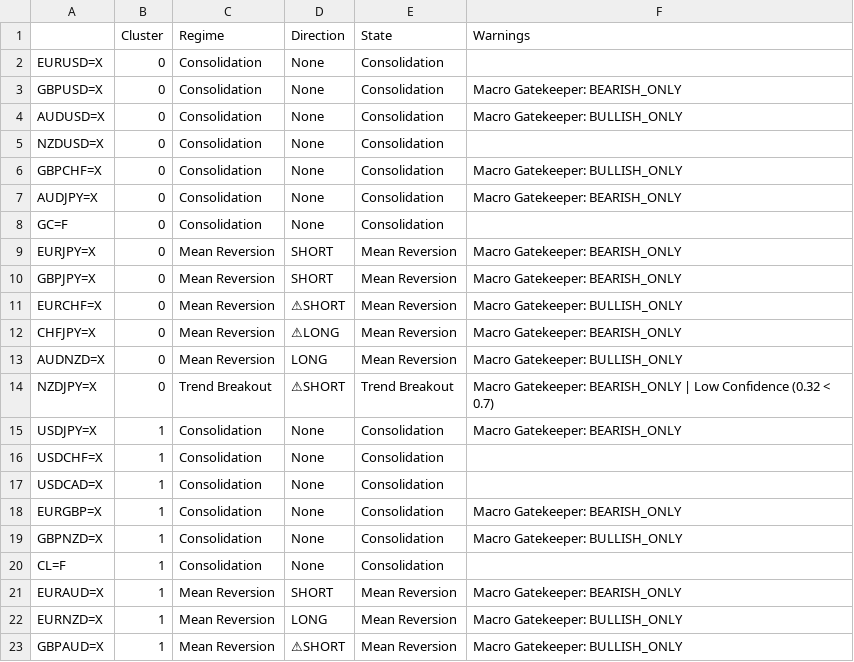
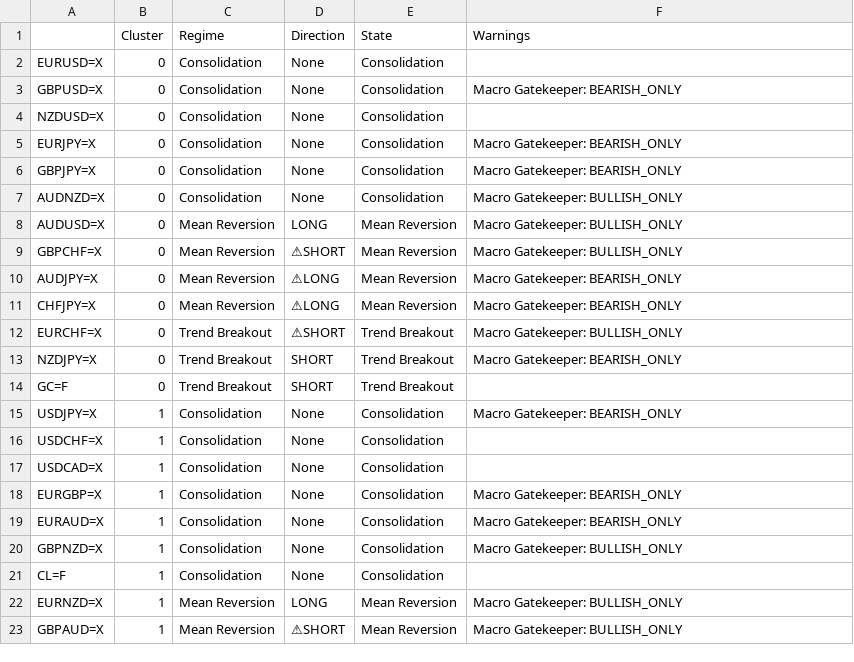
Before and after one commit to victorlemasi/HMM-CODE, a CSV file: analysis_summary.csv, drawn as a sheet; removed rows and columns are numbered as before the commit, all else as after; the diff names each change by its address in the sheet, - before the commit and + after, or states it on an @@ line.

```diff
--- a/analysis_summary.csv
+++ b/analysis_summary.csv
-row 4: AUDUSD=X | 0 | Consolidation | None | Consolidation | Macro Gatekeeper: BULLISH_ONLY
-row 6: GBPCHF=X | 0 | Consolidation | None | Consolidation | Macro Gatekeeper: BULLISH_ONLY
-row 7: AUDJPY=X | 0 | Consolidation | None | Consolidation | Macro Gatekeeper: BEARISH_ONLY
-row 8: GC=F | 0 | Consolidation | None | Consolidation
-C5:C6 (Regime): Mean Reversion
+C5:C6 (Regime): Consolidation
-D5:D6 (Direction): SHORT
+D5:D6 (Direction): None
-E5:E6 (State): Mean Reversion
+E5:E6 (State): Consolidation
+row 7: AUDNZD=X | 0 | Consolidation | None | Consolidation | Macro Gatekeeper: BULLISH_ONLY
+row 8: AUDUSD=X | 0 | Mean Reversion | LONG | Mean Reversion | Macro Gatekeeper: BULLISH_ONLY
-A9: EURCHF=X
+A9: GBPCHF=X
+row 10: AUDJPY=X | 0 | Mean Reversion | ⚠LONG | Mean Reversion | Macro Gatekeeper: BEARISH_ONLY
-row 13: AUDNZD=X | 0 | Mean Reversion | LONG | Mean Reversion | Macro Gatekeeper: BULLISH_ONLY
+row 12: EURCHF=X | 0 | Trend Breakout | ⚠SHORT | Trend Breakout | Macro Gatekeeper: BULLISH_ONLY
-D13 (Direction): ⚠SHORT
+D13 (Direction): SHORT
-F13 (Warnings): Macro Gatekeeper: BEARISH_ONLY | Low Confidence (0.32 < 0.7)
+F13 (Warnings): Macro Gatekeeper: BEARISH_ONLY
+row 14: GC=F | 0 | Trend Breakout | SHORT | Trend Breakout
+row 19: EURAUD=X | 1 | Consolidation | None | Consolidation | Macro Gatekeeper: BEARISH_ONLY
-row 21: EURAUD=X | 1 | Mean Reversion | SHORT | Mean Reversion | Macro Gatekeeper: BEARISH_ONLY
```
Also changed, not shown: 6 other files.
